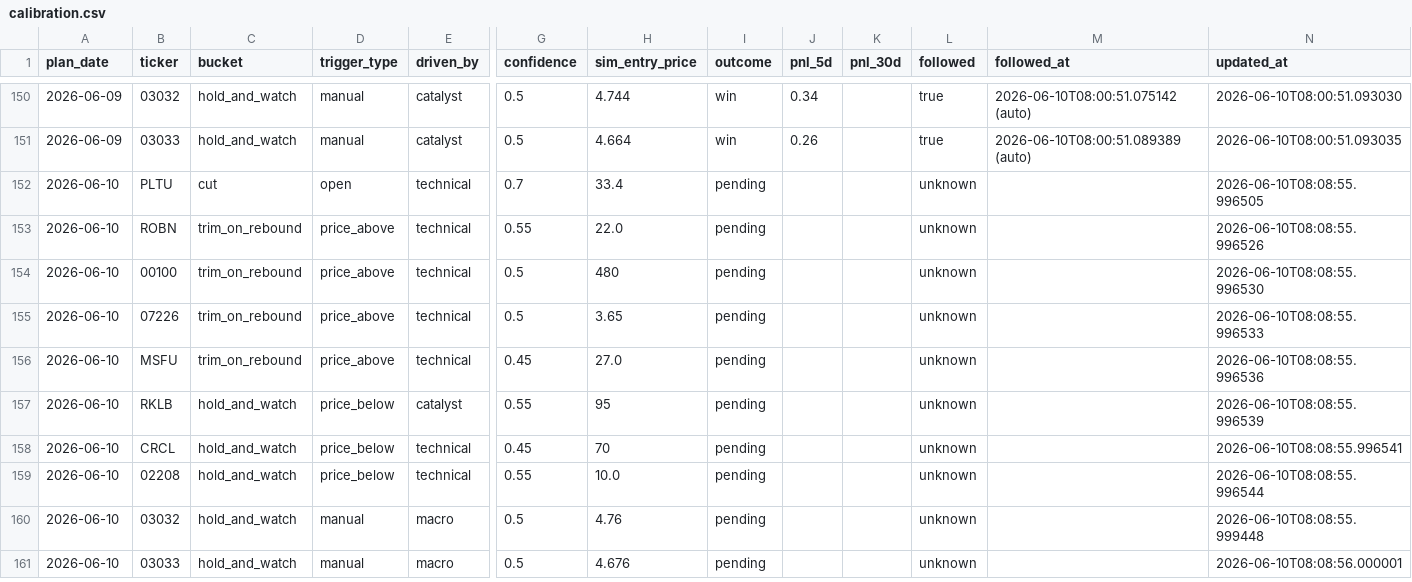
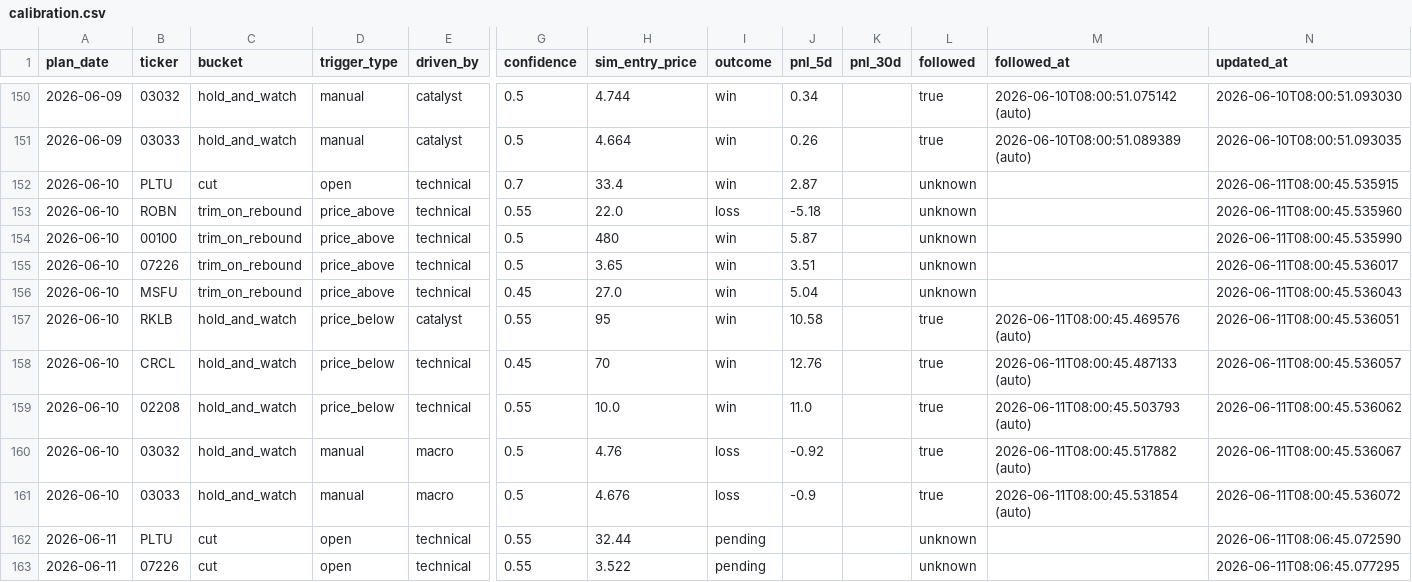
Before and after one commit to KCNyu/clawock, a CSV file: memory/calibration.csv, drawn as a sheet; only a part is shown, gaps mark what is left out; rows hold the shown columns only; the diff covers the shown part only; the diff names each change by its address in the sheet, - before the commit and + after, or states it on an @@ line.

```diff
--- a/memory/calibration.csv
+++ b/memory/calibration.csv
-I152 (outcome): pending
+I152 (outcome): win
-J152 (pnl_5d): (empty)
+J152 (pnl_5d): 2.87
-N152 (updated_at): 2026-06-10T08:08:55.996505
+N152 (updated_at): 2026-06-11T08:00:45.535915
-I153 (outcome): pending
+I153 (outcome): loss
-J153 (pnl_5d): (empty)
+J153 (pnl_5d): -5.18
-N153 (updated_at): 2026-06-10T08:08:55.996526
+N153 (updated_at): 2026-06-11T08:00:45.535960
-I154:I159 (outcome): pending
+I154:I159 (outcome): win
-J154 (pnl_5d): (empty)
+J154 (pnl_5d): 5.87
-N154 (updated_at): 2026-06-10T08:08:55.996530
+N154 (updated_at): 2026-06-11T08:00:45.535990
-J155 (pnl_5d): (empty)
+J155 (pnl_5d): 3.51
-N155 (updated_at): 2026-06-10T08:08:55.996533
+N155 (updated_at): 2026-06-11T08:00:45.536017
-J156 (pnl_5d): (empty)
+J156 (pnl_5d): 5.04
-N156 (updated_at): 2026-06-10T08:08:55.996536
+N156 (updated_at): 2026-06-11T08:00:45.536043
-J157 (pnl_5d): (empty)
+J157 (pnl_5d): 10.58
-L157:L161 (followed): unknown
+L157:L161 (followed): true
-M157 (followed_at): (empty)
+M157 (followed_at): 2026-06-11T08:00:45.469576 (auto)
-N157 (updated_at): 2026-06-10T08:08:55.996539
+N157 (updated_at): 2026-06-11T08:00:45.536051
-J158 (pnl_5d): (empty)
+J158 (pnl_5d): 12.76
-M158 (followed_at): (empty)
+M158 (followed_at): 2026-06-11T08:00:45.487133 (auto)
-N158 (updated_at): 2026-06-10T08:08:55.996541
+N158 (updated_at): 2026-06-11T08:00:45.536057
-J159 (pnl_5d): (empty)
+J159 (pnl_5d): 11.0
-M159 (followed_at): (empty)
+M159 (followed_at): 2026-06-11T08:00:45.503793 (auto)
-N159 (updated_at): 2026-06-10T08:08:55.996544
+N159 (updated_at): 2026-06-11T08:00:45.536062
-I160:I161 (outcome): pending
+I160:I161 (outcome): loss
-J160 (pnl_5d): (empty)
+J160 (pnl_5d): -0.92
-M160 (followed_at): (empty)
+M160 (followed_at): 2026-06-11T08:00:45.517882 (auto)
-N160 (updated_at): 2026-06-10T08:08:55.999448
+N160 (updated_at): 2026-06-11T08:00:45.536067
-J161 (pnl_5d): (empty)
+J161 (pnl_5d): -0.9
-M161 (followed_at): (empty)
+M161 (followed_at): 2026-06-11T08:00:45.531854 (auto)
-N161 (updated_at): 2026-06-10T08:08:56.000001
+N161 (updated_at): 2026-06-11T08:00:45.536072
+row 162: 2026-06-11 | PLTU | cut | open | technical | 0.55 | 32.44 | pending |  |  | unknown |  | 2026-06-11T08:06:45.072590
+row 163: 2026-06-11 | 07226 | cut | open | technical | 0.55 | 3.522 | pending |  |  | unknown |  | 2026-06-11T08:06:45.077295
```
Also changed, not shown: 8 added rows and 9 edited cells elsewhere in this file, 12 other files.
